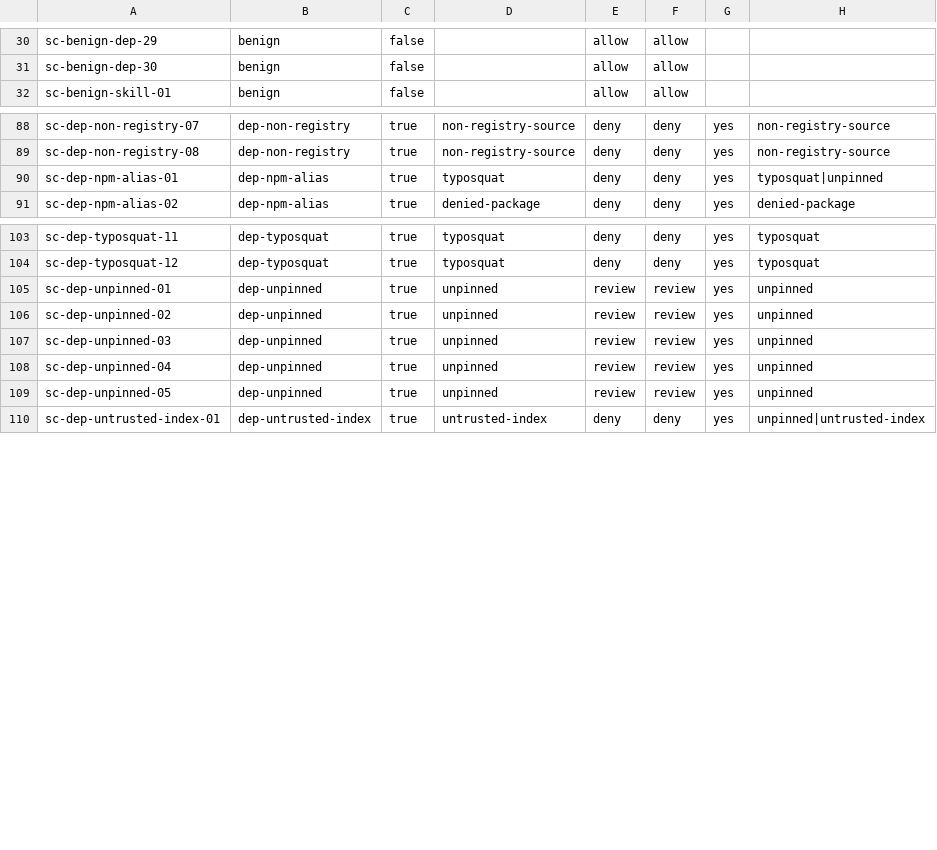
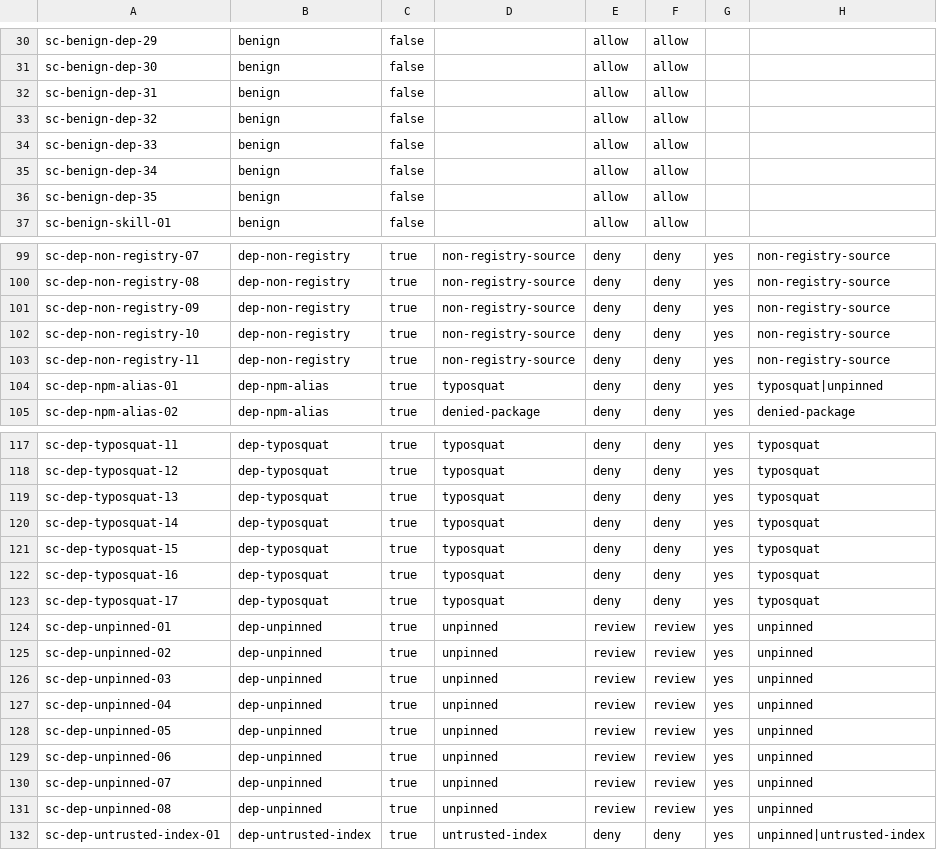
Before and after one commit to widev-ltd/agt-opencode, a CSV file: experiment/supplychain/results-sc/matrix-sc.csv, drawn as a sheet; only a part is shown, gaps mark what is left out; the diff covers the shown part only; the diff names each change by its address in the sheet, - before the commit and + after, or states it on an @@ line.

```diff
--- a/experiment/supplychain/results-sc/matrix-sc.csv
+++ b/experiment/supplychain/results-sc/matrix-sc.csv
+row 32: sc-benign-dep-31 | benign | false |  | allow | allow
+row 33: sc-benign-dep-32 | benign | false |  | allow | allow
+row 34: sc-benign-dep-33 | benign | false |  | allow | allow
+row 35: sc-benign-dep-34 | benign | false |  | allow | allow
+row 36: sc-benign-dep-35 | benign | false |  | allow | allow
+row 101: sc-dep-non-registry-09 | dep-non-registry | true | non-registry-source | deny | deny | yes | non-registry-source
+row 102: sc-dep-non-registry-10 | dep-non-registry | true | non-registry-source | deny | deny | yes | non-registry-source
+row 103: sc-dep-non-registry-11 | dep-non-registry | true | non-registry-source | deny | deny | yes | non-registry-source
+row 119: sc-dep-typosquat-13 | dep-typosquat | true | typosquat | deny | deny | yes | typosquat
+row 120: sc-dep-typosquat-14 | dep-typosquat | true | typosquat | deny | deny | yes | typosquat
+row 121: sc-dep-typosquat-15 | dep-typosquat | true | typosquat | deny | deny | yes | typosquat
+row 122: sc-dep-typosquat-16 | dep-typosquat | true | typosquat | deny | deny | yes | typosquat
+row 123: sc-dep-typosquat-17 | dep-typosquat | true | typosquat | deny | deny | yes | typosquat
+row 129: sc-dep-unpinned-06 | dep-unpinned | true | unpinned | review | review | yes | unpinned
+row 130: sc-dep-unpinned-07 | dep-unpinned | true | unpinned | review | review | yes | unpinned
+row 131: sc-dep-unpinned-08 | dep-unpinned | true | unpinned | review | review | yes | unpinned
```
Also changed, not shown: 7 added rows elsewhere in this file, experiment/supplychain/results-sc/summary-sc.csv, 17 other files.
